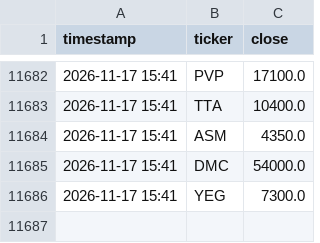
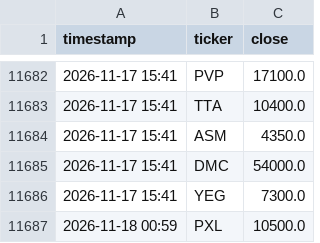
Before and after one commit to tuongphanbase/vn-stock-price-emailer, a CSV file: price_history.csv, drawn as a sheet; only a part is shown, gaps mark what is left out; the diff names each change by its address in the sheet, - before the commit and + after, or states it on an @@ line.

```diff
--- a/price_history.csv
+++ b/price_history.csv
+row 11687: 2026-11-18 00:59 | PXL | 10500.0
```
Also changed, not shown: 2 other files.
